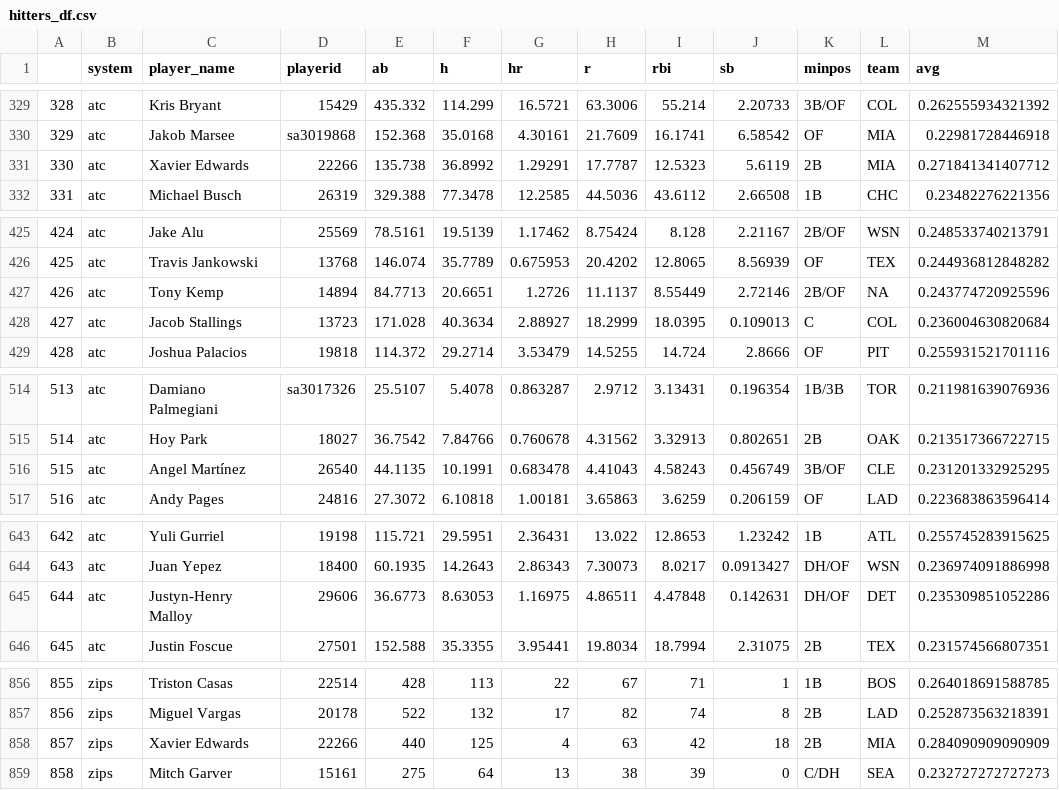
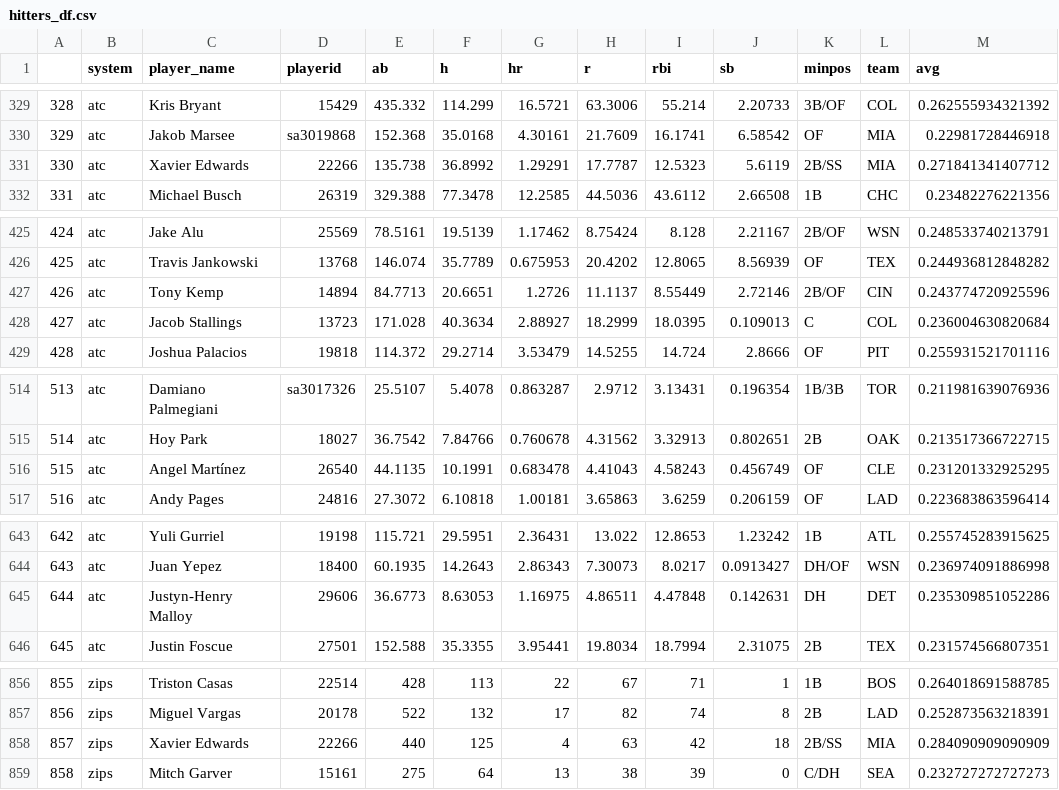
Before and after one commit to bdidds2/Betting, a CSV file: ottoneu/hitters_df.csv, drawn as a sheet; only a part is shown, gaps mark what is left out; the diff covers the shown part only.

```diff
--- a/ottoneu/hitters_df.csv
+++ b/ottoneu/hitters_df.csv
@@ -330,3 +330,3 @@
 "329","atc","Jakob Marsee","sa3019868",152.368,35.0168,4.30161,21.7609,16.1741,6.58542,"OF","MIA",0.22981728446918
-"330","atc","Xavier Edwards","22266",135.738,36.8992,1.29291,17.7787,12.5323,5.6119,"2B","MIA",0.271841341407712
+"330","atc","Xavier Edwards","22266",135.738,36.8992,1.29291,17.7787,12.5323,5.6119,"2B/SS","MIA",0.271841341407712
 "331","atc","Michael Busch","26319",329.388,77.3478,12.2585,44.5036,43.6112,2.66508,"1B","CHC",0.23482276221356
@@ -426,3 +426,3 @@
 "425","atc","Travis Jankowski","13768",146.074,35.7789,0.675953,20.4202,12.8065,8.56939,"OF","TEX",0.244936812848282
-"426","atc","Tony Kemp","14894",84.7713,20.6651,1.2726,11.1137,8.55449,2.72146,"2B/OF",NA,0.243774720925596
+"426","atc","Tony Kemp","14894",84.7713,20.6651,1.2726,11.1137,8.55449,2.72146,"2B/OF","CIN",0.243774720925596
 "427","atc","Jacob Stallings","13723",171.028,40.3634,2.88927,18.2999,18.0395,0.109013,"C","COL",0.236004630820684
@@ -515,3 +515,3 @@
 "514","atc","Hoy Park","18027",36.7542,7.84766,0.760678,4.31562,3.32913,0.802651,"2B","OAK",0.213517366722715
-"515","atc","Angel Martínez","26540",44.1135,10.1991,0.683478,4.41043,4.58243,0.456749,"3B/OF","CLE",0.231201332925295
+"515","atc","Angel Martínez","26540",44.1135,10.1991,0.683478,4.41043,4.58243,0.456749,"OF","CLE",0.231201332925295
 "516","atc","Andy Pages","24816",27.3072,6.10818,1.00181,3.65863,3.6259,0.206159,"OF","LAD",0.223683863596414
@@ -644,3 +644,3 @@
 "643","atc","Juan Yepez","18400",60.1935,14.2643,2.86343,7.30073,8.0217,0.0913427,"DH/OF","WSN",0.236974091886998
-"644","atc","Justyn-Henry Malloy","29606",36.6773,8.63053,1.16975,4.86511,4.47848,0.142631,"DH/OF","DET",0.235309851052286
+"644","atc","Justyn-Henry Malloy","29606",36.6773,8.63053,1.16975,4.86511,4.47848,0.142631,"DH","DET",0.235309851052286
 "645","atc","Justin Foscue","27501",152.588,35.3355,3.95441,19.8034,18.7994,2.31075,"2B","TEX",0.231574566807351
@@ -857,3 +857,3 @@
 "856","zips","Miguel Vargas","20178",522,132,17,82,74,8,"2B","LAD",0.252873563218391
-"857","zips","Xavier Edwards","22266",440,125,4,63,42,18,"2B","MIA",0.284090909090909
+"857","zips","Xavier Edwards","22266",440,125,4,63,42,18,"2B/SS","MIA",0.284090909090909
 "858","zips","Mitch Garver","15161",275,64,13,38,39,0,"C/DH","SEA",0.232727272727273
```
Also changed, not shown: 20 edited cells elsewhere in this file, ottoneu/bum_bum_pitchers.csv, ottoneu/dani_rojas_hitters.csv, 2 other files.
